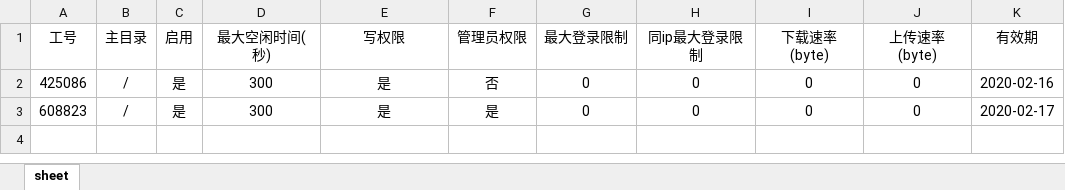
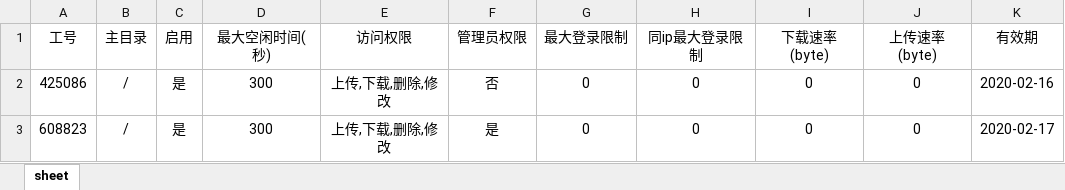
Before and after one commit to liwei128/ad-ftpserver, an Excel workbook: src/main/webapp/static/userModel.xlsx, sheet sheet, drawn as a sheet; values as stored, in another font and other column widths than the file's, no borders; the diff names each change by its address in the sheet, - before the commit and + after, or states it on an @@ line.

```diff
--- a/src/main/webapp/static/userModel.xlsx (sheet sheet)
+++ b/src/main/webapp/static/userModel.xlsx (sheet sheet)
-E1: 写权限
+E1: 访问权限
-E2:E3 (访问权限): 是
+E2:E3 (访问权限): 上传,下载,删除,修改
```
Also changed, not shown: 20 other files.
